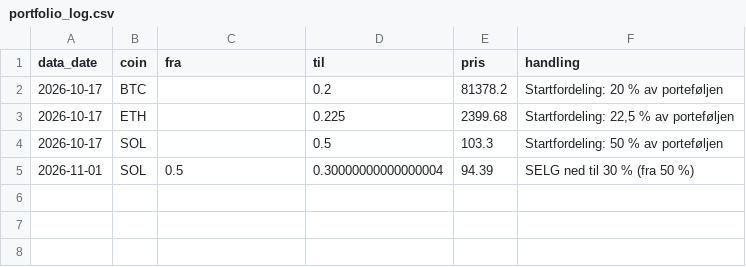
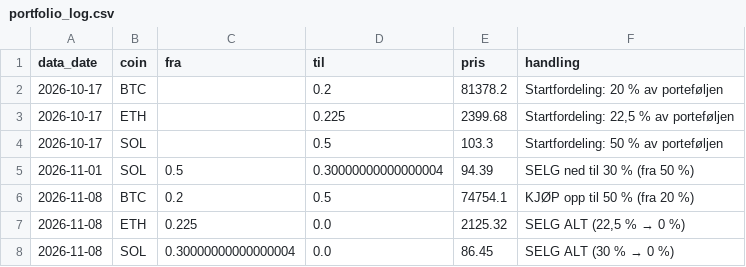
Before and after one commit to Kvelliken/krypto-signaler, a CSV file: state/portfolio_log.csv, drawn as a sheet.

```diff
--- a/state/portfolio_log.csv
+++ b/state/portfolio_log.csv
@@ -5 +5,4 @@ data_date,coin,fra,til,pris,handling
 2026-11-01,SOL,0.5,0.30000000000000004,94.39,SELG ned til 30 % (fra 50 %)
+2026-11-08,BTC,0.2,0.5,74754.1,KJØP opp til 50 % (fra 20 %)
+2026-11-08,ETH,0.225,0.0,2125.32,"SELG ALT (22,5 % → 0 %)"
+2026-11-08,SOL,0.30000000000000004,0.0,86.45,SELG ALT (30 % → 0 %)
```
Also changed, not shown: data/BTC-USD.csv, data/ETH-USD.csv, 6 other files.
